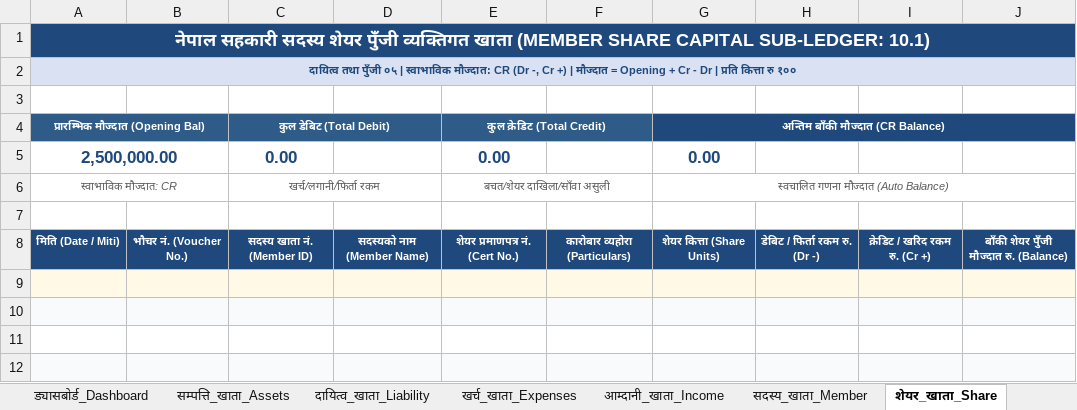
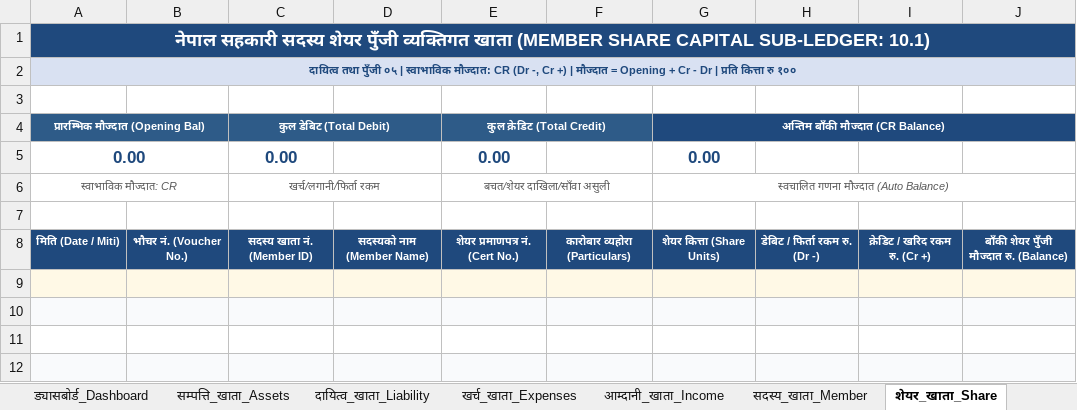
Before and after one commit to somthehit/cooperative-sathi, an Excel workbook: data/nepal_cooperative_4_khata_kyc_vba_system.xlsx, sheet शेयर_खाता_Share, drawn as a sheet; only a part is shown; values as stored, in another font and other column widths than the file's, no borders; the diff names each change by its address in the sheet, - before the commit and + after, or states it on an @@ line.

```diff
--- a/data/nepal_cooperative_4_khata_kyc_vba_system.xlsx (sheet शेयर_खाता_Share)
+++ b/data/nepal_cooperative_4_khata_kyc_vba_system.xlsx (sheet शेयर_खाता_Share)
-A5 (प्रारम्भिक मौज्दात (Opening Bal)): 2,500,000.00
+A5 (प्रारम्भिक मौज्दात (Opening Bal)): 0.00
```
Also changed, not shown: sheet सन्तुलन_परीक्षण, sheet बचत_खाता_Bachat, sheet ऋण_खाता_Loan, 7 other files.
